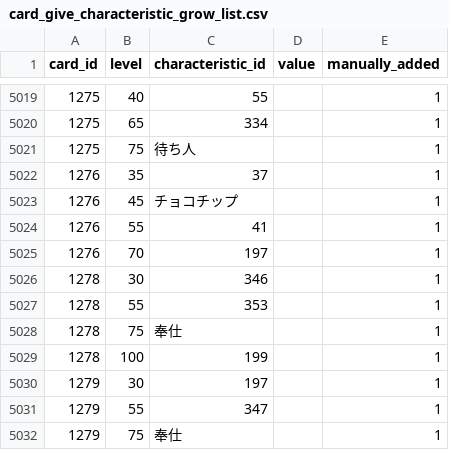
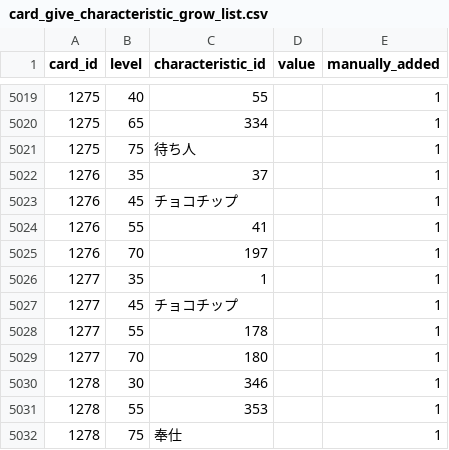
Before and after one commit to a1sareru/shoot300k, a CSV file: public/data/card_give_characteristic_grow_list.csv, drawn as a sheet; only a part is shown, gaps mark what is left out; the shorter side is filled out with more unchanged rows.

Commit message:
update: Monthly (staged 02); wait for the remaining cards.

```diff
--- a/public/data/card_give_characteristic_grow_list.csv
+++ b/public/data/card_give_characteristic_grow_list.csv
@@ -5025,2 +5025,6 @@ card_id,level,characteristic_id,value,manually_added
 1276,70,197,,1
+1277,35,1,,1
+1277,45,チョコチップ,,1
+1277,55,178,,1
+1277,70,180,,1
 1278,30,346,,1
```
Also changed, not shown: public/data/card_give_characteristic.csv, 1 other file.
